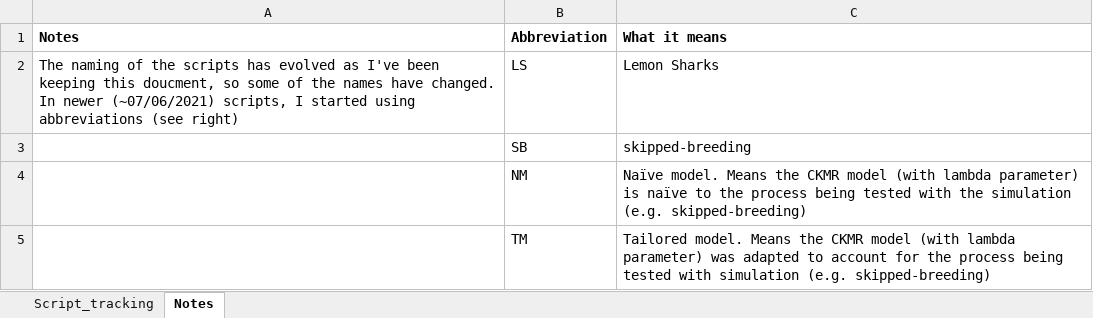
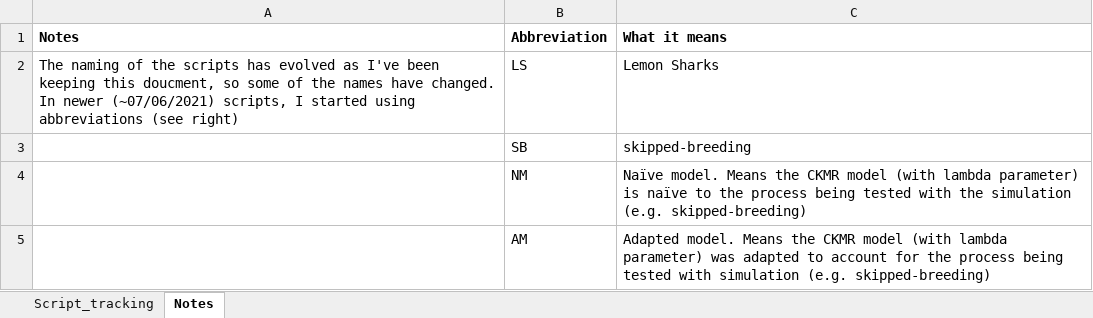
Before and after one commit to JDSwenson/LemonSharkCKMR, an Excel workbook: Simulation_log.xlsx, sheet Notes, drawn as a sheet; values as stored, in another font and other column widths than the file's, no borders; removed rows and columns are numbered as before the commit, all else as after; the diff names each change by its address in the sheet, - before the commit and + after, or states it on an @@ line.

Commit message:
Add script to test successful breeding

```diff
--- a/Simulation_log.xlsx (sheet Notes)
+++ b/Simulation_log.xlsx (sheet Notes)
-row 5:  | TM | Tailored model. Means the CKMR model (with lambda parameter) was adapted to account for the process being tested with simulation (e.g. skipped-breeding)
+row 5:  | AM | Adapted model. Means the CKMR model (with lambda parameter) was adapted to account for the process being tested with simulation (e.g. skipped-breeding)
```
Also changed, not shown: sheet Script_tracking, 3 other files.
